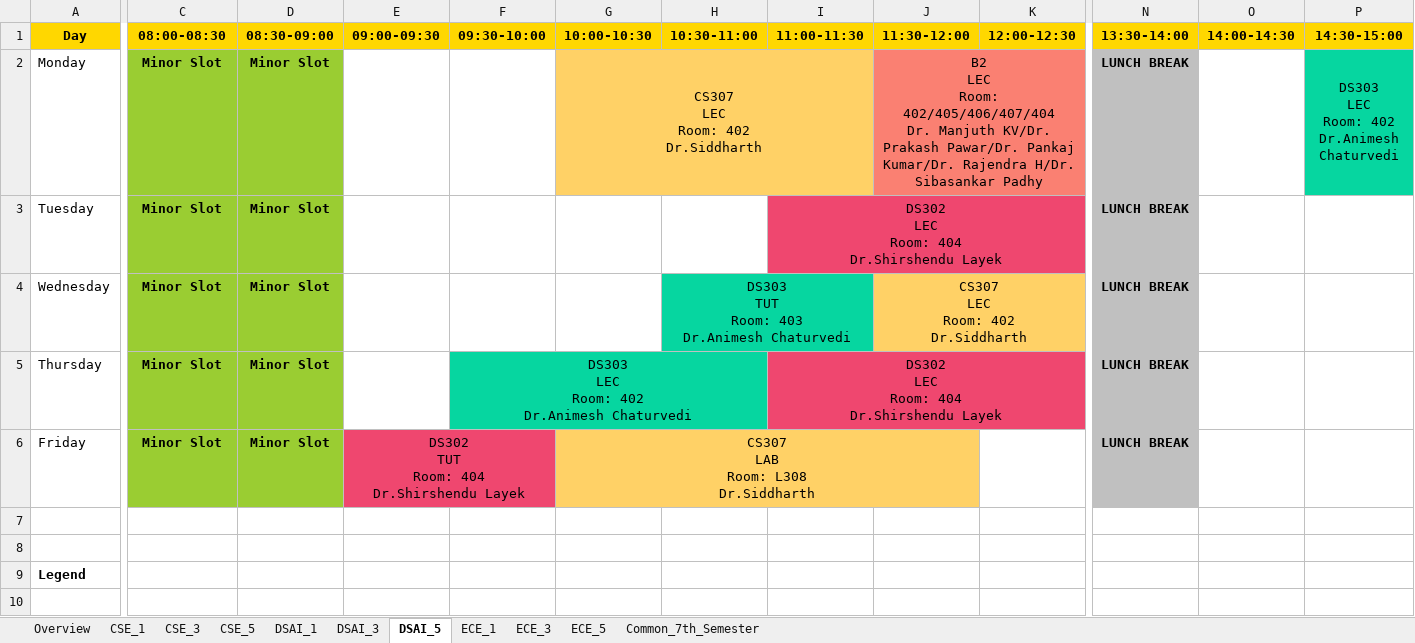
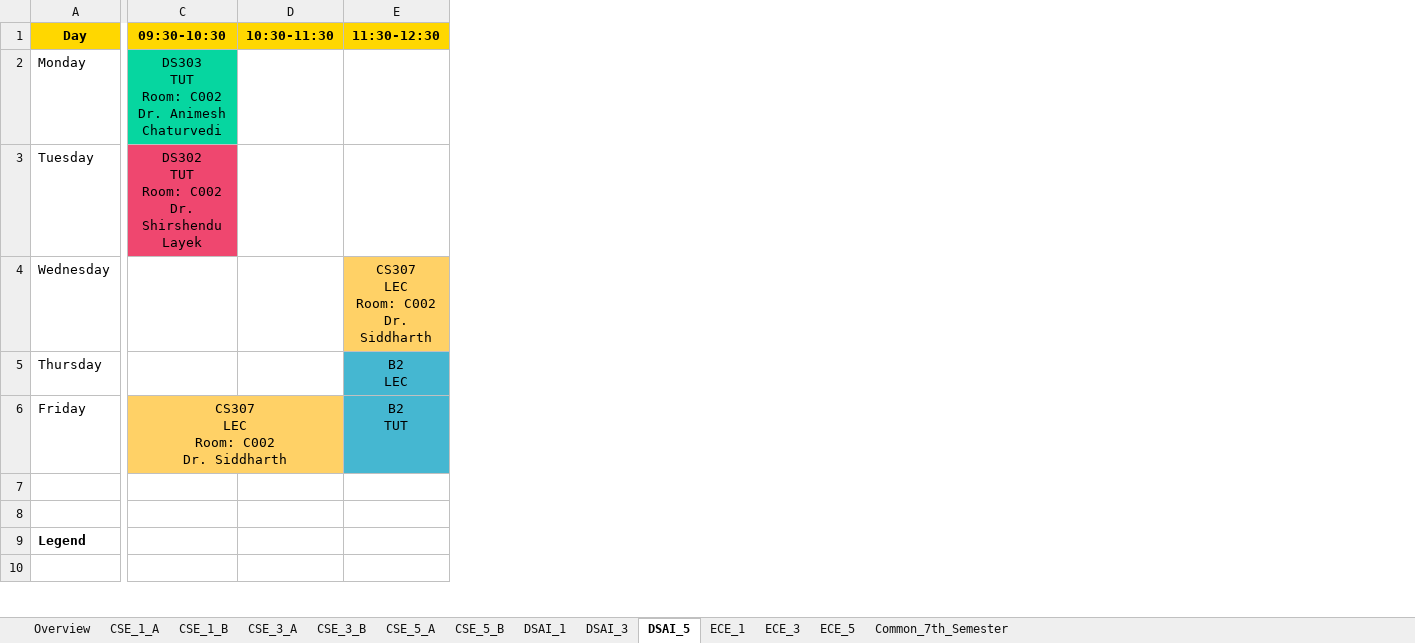
Before and after one commit to vedGM123/Automated-Time-Table-Scheduling-at-IIIT-Dharwad, an Excel workbook: output/timetable_all_departments.xlsx, sheet DSAI_5, drawn as a sheet; only a part is shown, gaps mark what is left out; values as stored, in another font and other column widths than the file's, no borders; removed rows and columns are numbered as before the commit, all else as after; ↵ is a line break in a cell; the diff covers the shown part only; the diff names each change by its address in the sheet, - before the commit and + after, or states it on an @@ line.

```diff
--- a/output/timetable_all_departments.xlsx (sheet DSAI_5)
+++ b/output/timetable_all_departments.xlsx (sheet DSAI_5)
-sheet tab: CSE_1
+sheet tab: CSE_1_A
-sheet tab: CSE_3
+sheet tab: CSE_1_B
-sheet tab: CSE_5
+sheet tab: CSE_3_A
+sheet tab: CSE_3_B
+sheet tab: CSE_5_A
+sheet tab: CSE_5_B
-column F (09:30-10:00), row 5: DS303 ↵ LEC ↵ Room: 402 ↵ Dr.Animesh Chaturvedi
-column G (10:00-10:30), rows 2-6: CS307 ↵ LEC ↵ Room: 402 ↵ Dr.Siddharth |  |  |  | CS307 ↵ LAB ↵ Room: L308 ↵ Dr.Siddharth
-column H (10:30-11:00), row 4: DS303 ↵ TUT ↵ Room: 403 ↵ Dr.Animesh Chaturvedi
-column I (11:00-11:30), rows 3-5: DS302 ↵ LEC ↵ Room: 404 ↵ Dr.Shirshendu Layek |  | DS302 ↵ LEC ↵ Room: 404 ↵ Dr.Shirshendu Layek
-column J (11:30-12:00), rows 2-4: B2 ↵ LEC ↵ Room: 402/405/406/407/404 ↵ Dr. Manjuth KV/Dr. Prakash Pawar/Dr. Pankaj Kumar/Dr. Rajendra H/Dr. Sibasankar Padhy |  | CS307 ↵ LEC ↵ Room: 402 ↵ Dr.Siddharth
-column K (12:00-12:30), empty
-column N (13:30-14:00), rows 2-6: all LUNCH BREAK
-column O (14:00-14:30), empty
-column P (14:30-15:00), row 2: DS303 ↵ LEC ↵ Room: 402 ↵ Dr.Animesh Chaturvedi
-C1: 08:00-08:30
+C1: 09:30-10:30
-D1: 08:30-09:00
+D1: 10:30-11:30
-E1: 09:00-09:30
+E1: 11:30-12:30
-C2 (09:30-10:30): Minor Slot
+C2 (09:30-10:30): DS303 ↵ TUT ↵ Room: C002 ↵ Dr. Animesh Chaturvedi
-C2:C3 bold: on
+C2:C3 bold: off
-C2 fill: #9ACD32
+C2 fill: #06D6A0
-D2:D6 (10:30-11:30): Minor Slot
+D2:D6 (10:30-11:30): (empty)
-D2:D3 fill: #9ACD32
+D2:D3 fill: none
-C3 (09:30-10:30): Minor Slot
+C3 (09:30-10:30): DS302 ↵ TUT ↵ Room: C002 ↵ Dr. Shirshendu Layek
-C3 fill: #9ACD32
+C3 fill: #EF476F
-C4:C5 (09:30-10:30): Minor Slot
+C4:C5 (09:30-10:30): (empty)
-C4:D5 fill: #9ACD32
+C4:D5 fill: none
-E4 (11:30-12:30): (empty)
+E4 (11:30-12:30): CS307 ↵ LEC ↵ Room: C002 ↵ Dr. Siddharth
-E4 fill: none
+E4 fill: #FFD166
+E4:F4 merged
-E5 (11:30-12:30): (empty)
+E5 (11:30-12:30): B2 ↵ LEC
-E5 fill: none
+E5 fill: #45B7D1
+E5:F5 merged
-C6 (09:30-10:30): Minor Slot
+C6 (09:30-10:30): CS307 ↵ LEC ↵ Room: C002 ↵ Dr. Siddharth
@@ C6 bold: on → off, fill: #9ACD32 → #FFD166 @@
+C6:D6 merged
-D6 fill: #9ACD32
+D6 fill: none
-E6 (11:30-12:30): DS302 ↵ TUT ↵ Room: 404 ↵ Dr.Shirshendu Layek
+E6 (11:30-12:30): B2 ↵ TUT
-E6 fill: #EF476F
+E6 fill: #45B7D1
-E6:F6 merged
```
Also changed, not shown: 1 removed row, 4 added columns, 8 removed columns, 20 edited cells and cell formats elsewhere in this sheet, sheet CSE_3_A, sheet CSE_1_B, sheet CSE_1_A, sheet Common_7th_Semester, sheet ECE_3, sheet DSAI_1, 4 more sheets, output/Exam_timetable.xlsx, output/teacher_timetables.xlsx, 6 other files.
